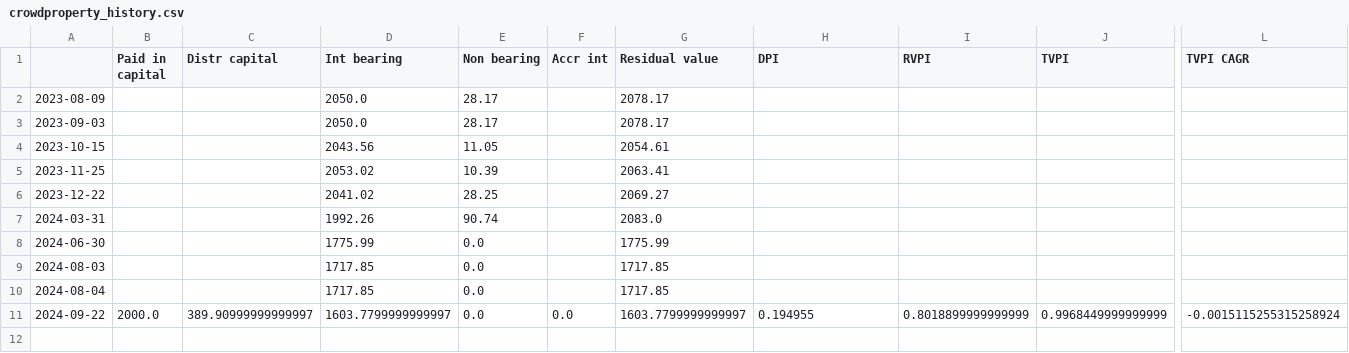
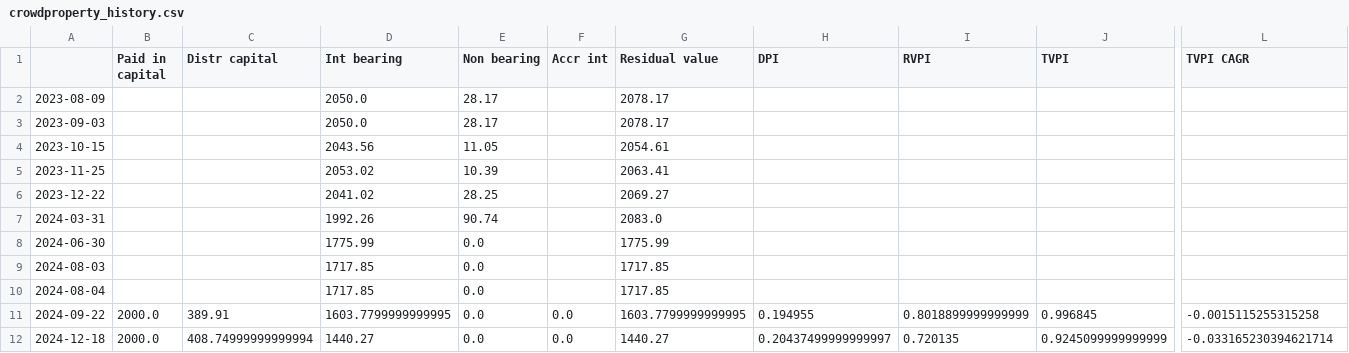
Before and after one commit to sijfish/p2panalytics, a CSV file: data/crowdproperty_history.csv, drawn as a sheet; only a part is shown, gaps mark what is left out; rows hold the shown columns only; the diff names each change by its address in the sheet, - before the commit and + after, or states it on an @@ line.

```diff
--- a/data/crowdproperty_history.csv
+++ b/data/crowdproperty_history.csv
-C11 (Distr capital): 389.90999999999997
+C11 (Distr capital): 389.91
-D11 (Int bearing): 1603.7799999999997
+D11 (Int bearing): 1603.7799999999995
-G11 (Residual value): 1603.7799999999997
+G11 (Residual value): 1603.7799999999995
-J11 (TVPI): 0.9968449999999999
+J11 (TVPI): 0.996845
-L11 (TVPI CAGR): -0.0015115255315258924
+L11 (TVPI CAGR): -0.0015115255315258
+row 12: 2024-12-18 | 2000.0 | 408.74999999999994 | 1440.27 | 0.0 | 0.0 | 1440.27 | 0.20437499999999997 | 0.720135 | 0.9245099999999999 | -0.033165230394621714
```
Also changed, not shown: data/assetz_capital.csv, data/assetz_capital_history.csv, 14 other files.
